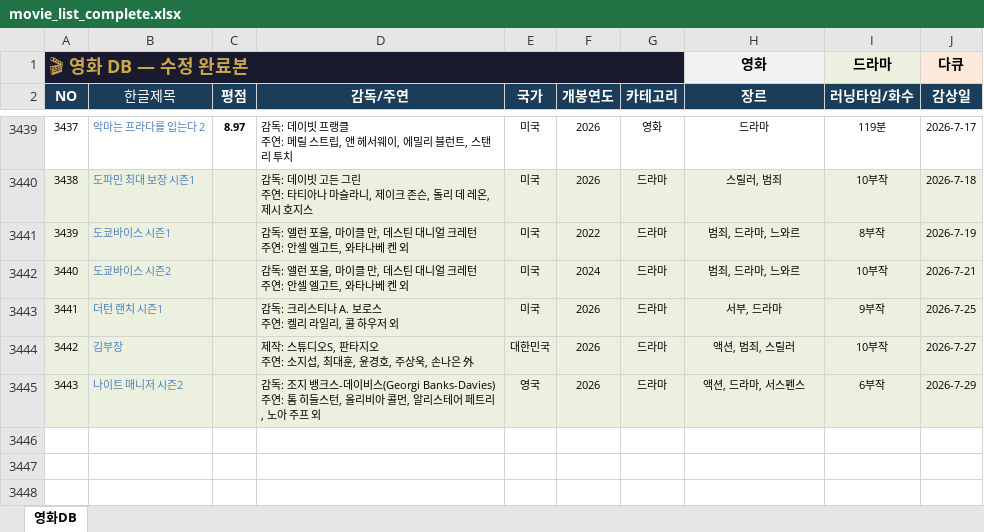
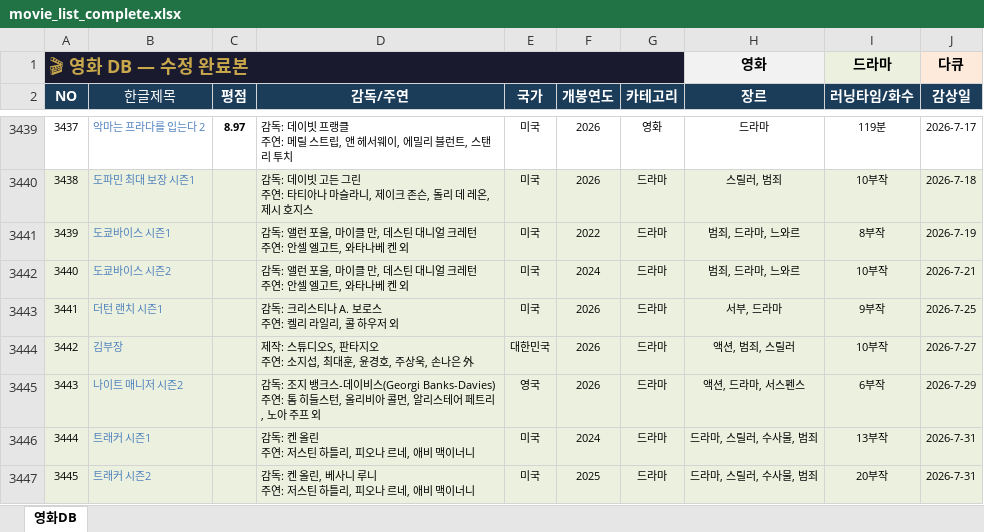
Before and after one commit to casio8000/film-humanities_Mobile, an Excel workbook: movie_list_complete.xlsx, sheet 영화DB, drawn as a sheet; only a part is shown, gaps mark what is left out; values as stored, in another font and other column widths than the file's, no borders; table styles not drawn; ↵ is a line break in a cell; the diff names each change by its address in the sheet, - before the commit and + after, or states it on an @@ line.

Commit message:
Add files via upload

```diff
--- a/movie_list_complete.xlsx (sheet 영화DB)
+++ b/movie_list_complete.xlsx (sheet 영화DB)
+row 3446: 3444 | 트래커 시즌1 |  | 감독: 켄 올린 ↵ 주연: 저스틴 하틀리, 피오나 르네, 애비 맥이너니 | 미국 | 2024 | 드라마 | 드라마, 스릴러, 수사물, 범죄 | 13부작 | 2026-7-31
+row 3447: 3445 | 트래커 시즌2 |  | 감독: 켄 올린, 베사니 루니 ↵ 주연: 저스틴 하틀리, 피오나 르네, 애비 맥이너니 | 미국 | 2025 | 드라마 | 드라마, 스릴러, 수사물, 범죄 | 20부작 | 2026-7-31
```
